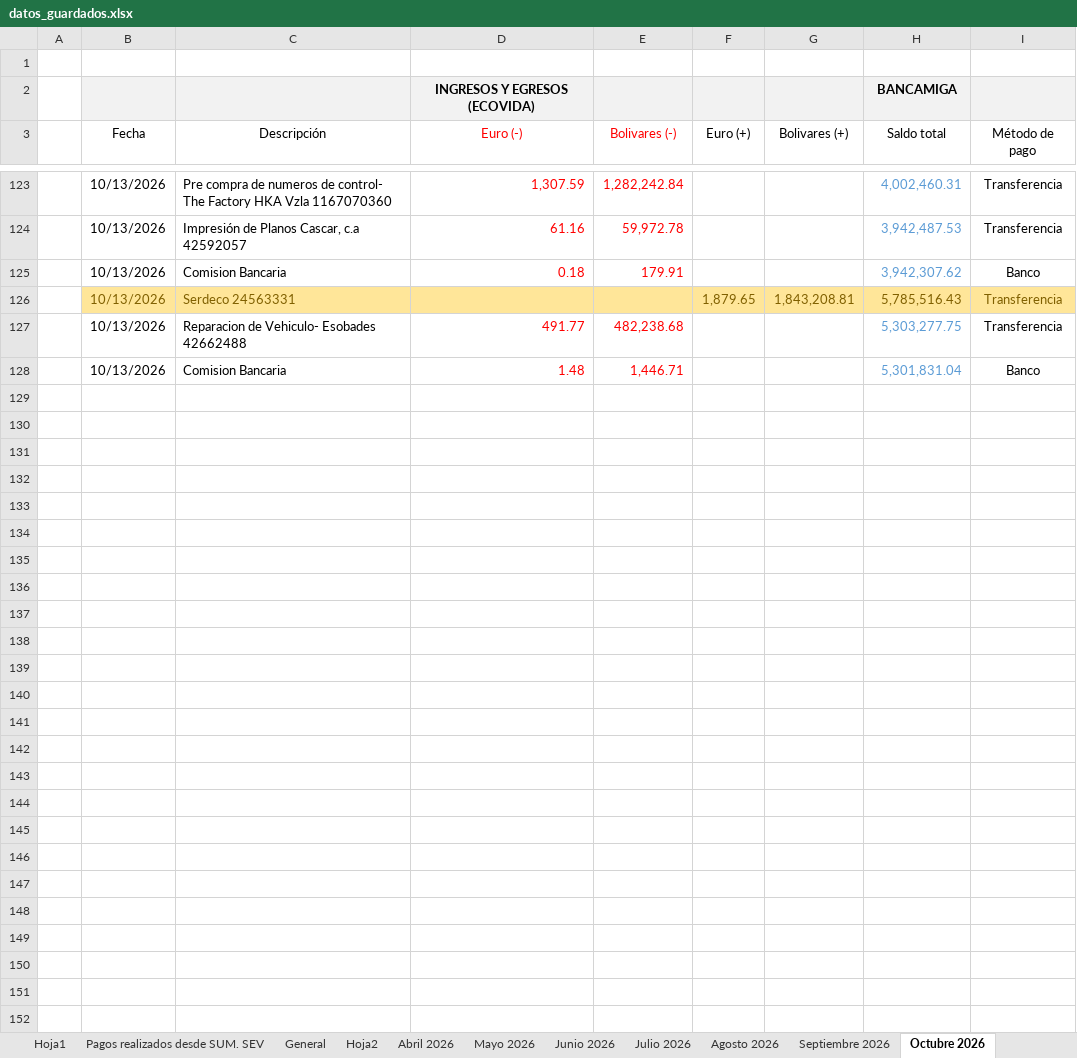
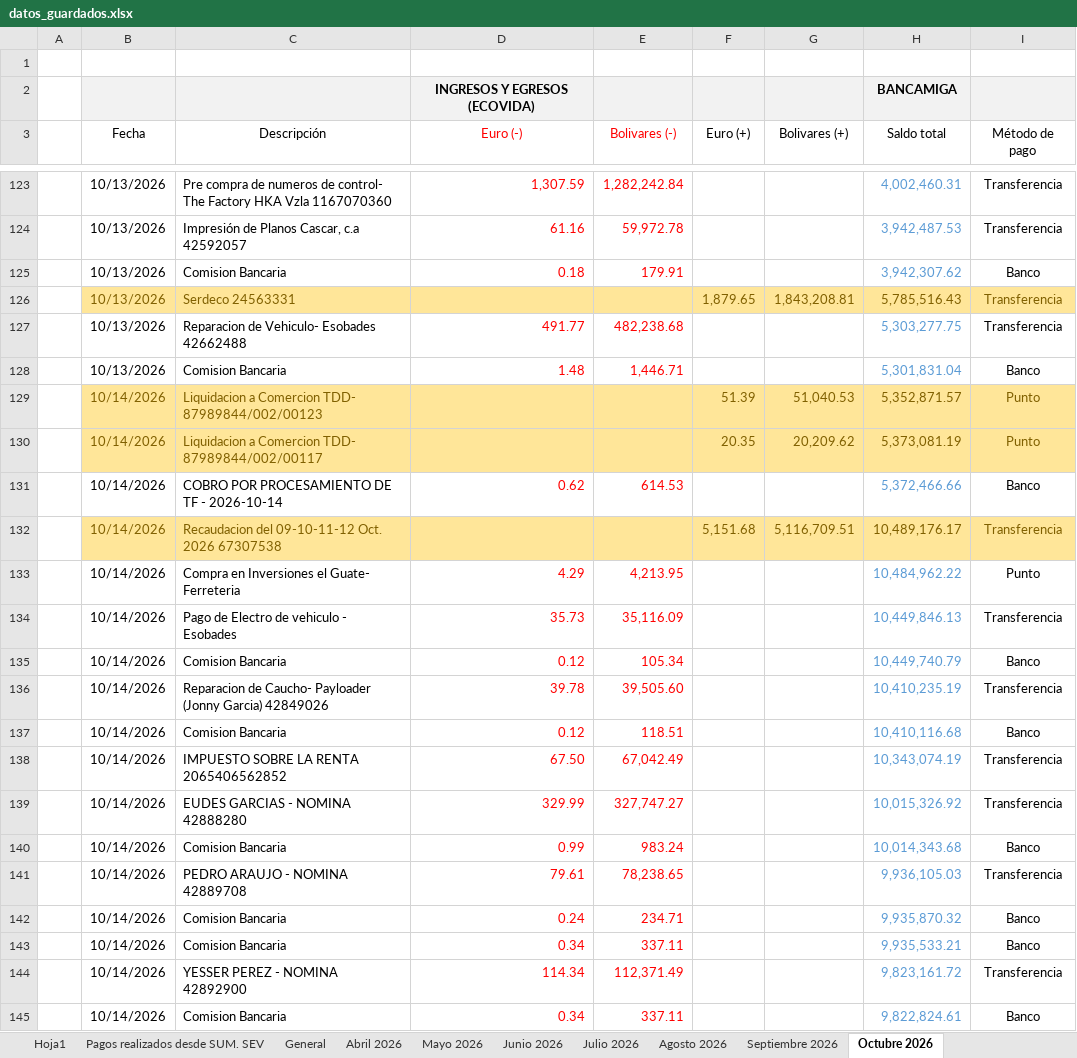
Before and after one commit to Ludert-hub/dashboard-ecovida, an Excel workbook: datos_guardados.xlsx, sheet Octubre 2026, drawn as a sheet; only a part is shown, gaps mark what is left out; values as stored, in another font and other column widths than the file's, no borders; charts and pictures not drawn; the diff covers the shown part only; the diff names each change by its address in the sheet, - before the commit and + after, or states it on an @@ line.

```diff
--- a/datos_guardados.xlsx (sheet Octubre 2026)
+++ b/datos_guardados.xlsx (sheet Octubre 2026)
-sheet tab: Hoja2
+row 129:  | 10/14/2026 | Liquidacion a Comercion TDD- 87989844/002/00123 |  |  | 51.39 | 51,040.53 | 5,352,871.57 | Punto
+row 130:  | 10/14/2026 | Liquidacion a Comercion TDD- 87989844/002/00117 |  |  | 20.35 | 20,209.62 | 5,373,081.19 | Punto
+row 131:  | 10/14/2026 | COBRO POR PROCESAMIENTO DE TF - 2026-10-14 | 0.62 | 614.53 |  |  | 5,372,466.66 | Banco
+row 132:  | 10/14/2026 | Recaudacion del 09-10-11-12 Oct. 2026 67307538 |  |  | 5,151.68 | 5,116,709.51 | 10,489,176.17 | Transferencia
+row 133:  | 10/14/2026 | Compra en Inversiones el Guate- Ferreteria | 4.29 | 4,213.95 |  |  | 10,484,962.22 | Punto
+row 134:  | 10/14/2026 | Pago de Electro de vehiculo - Esobades | 35.73 | 35,116.09 |  |  | 10,449,846.13 | Transferencia
+row 135:  | 10/14/2026 | Comision Bancaria | 0.12 | 105.34 |  |  | 10,449,740.79 | Banco
+row 136:  | 10/14/2026 | Reparacion de Caucho- Payloader (Jonny Garcia) 42849026 | 39.78 | 39,505.60 |  |  | 10,410,235.19 | Transferencia
+row 137:  | 10/14/2026 | Comision Bancaria | 0.12 | 118.51 |  |  | 10,410,116.68 | Banco
+row 138:  | 10/14/2026 | IMPUESTO SOBRE LA RENTA 2065406562852 | 67.50 | 67,042.49 |  |  | 10,343,074.19 | Transferencia
+row 139:  | 10/14/2026 | EUDES GARCIAS - NOMINA 42888280 | 329.99 | 327,747.27 |  |  | 10,015,326.92 | Transferencia
+row 140:  | 10/14/2026 | Comision Bancaria | 0.99 | 983.24 |  |  | 10,014,343.68 | Banco
+row 141:  | 10/14/2026 | PEDRO ARAUJO - NOMINA 42889708 | 79.61 | 78,238.65 |  |  | 9,936,105.03 | Transferencia
+row 142:  | 10/14/2026 | Comision Bancaria | 0.24 | 234.71 |  |  | 9,935,870.32 | Banco
+row 143:  | 10/14/2026 | Comision Bancaria | 0.34 | 337.11 |  |  | 9,935,533.21 | Banco
+row 144:  | 10/14/2026 | YESSER PEREZ - NOMINA 42892900 | 114.34 | 112,371.49 |  |  | 9,823,161.72 | Transferencia
+row 145:  | 10/14/2026 | Comision Bancaria | 0.34 | 337.11 |  |  | 9,822,824.61 | Banco
```
Also changed, not shown: 303 added rows, 2 edited cells and cell formats elsewhere in this sheet, sheet General, sheet Septiembre 2026, formulas that keep their value, charts or pictures.
